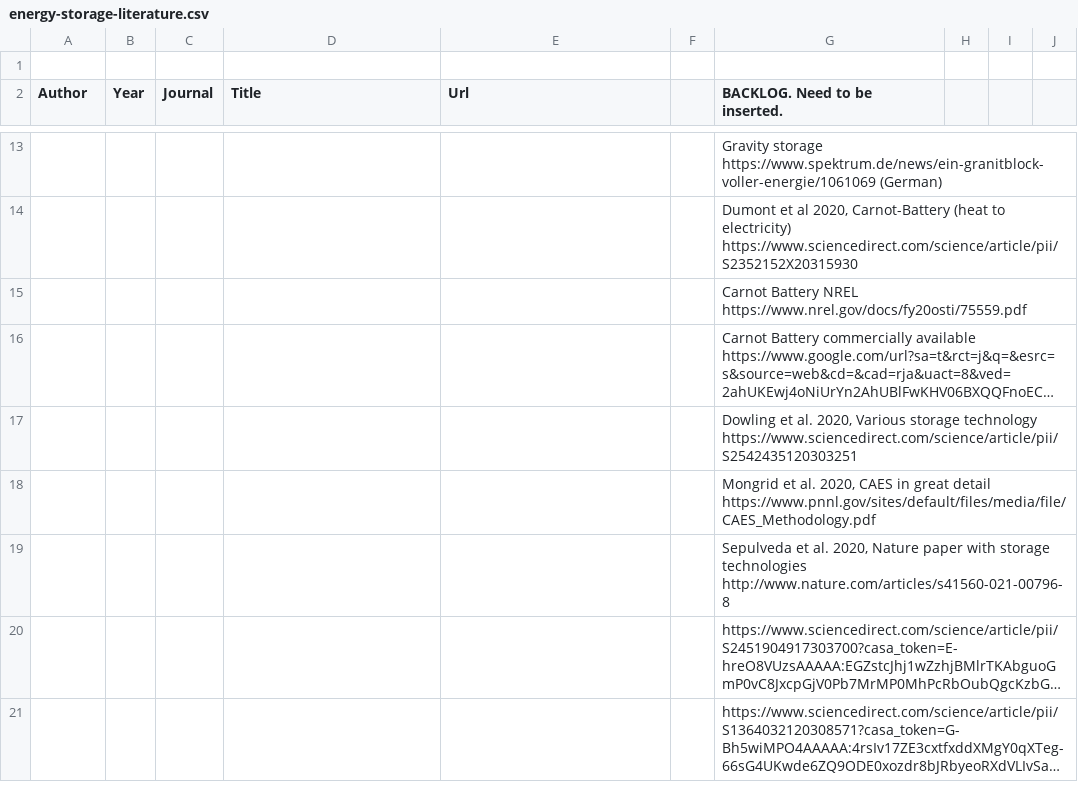
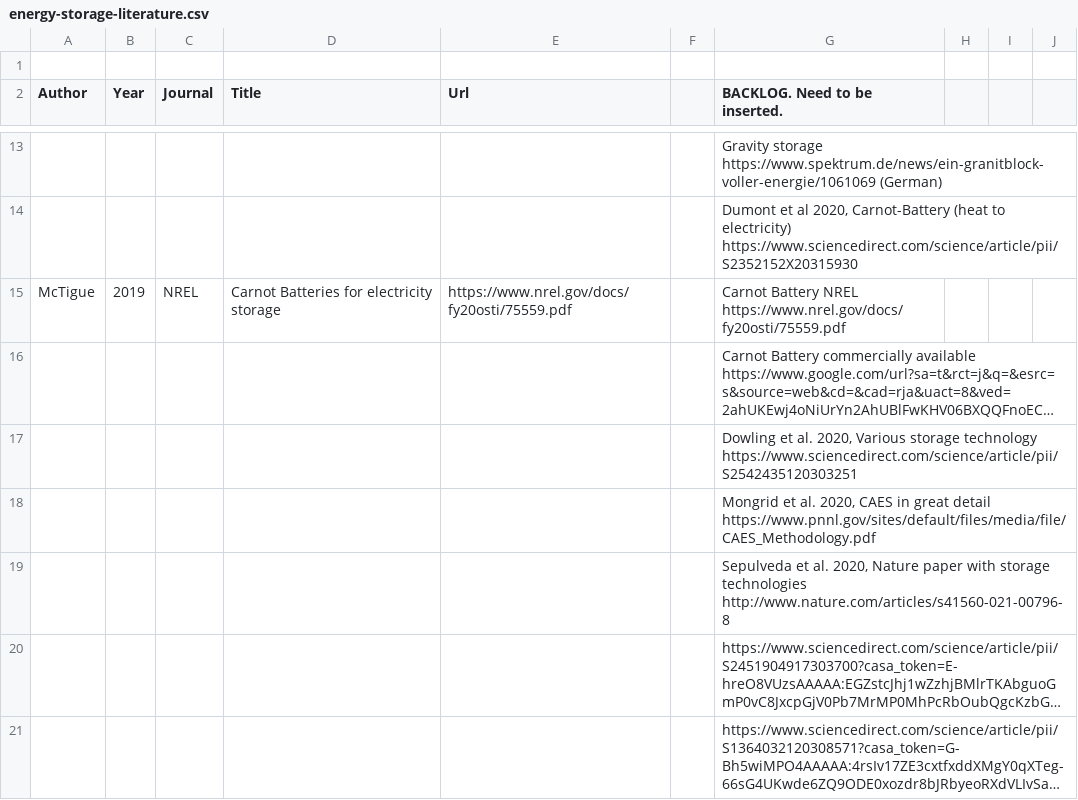
Before and after one commit to pz-max/storage-team, a CSV file: energy-storage-literature.csv, drawn as a sheet; only a part is shown, gaps mark what is left out; long unchanged cells end in …; removed rows and columns are numbered as before the commit, all else as after; the diff names each change by its address in the sheet, - before the commit and + after, or states it on an @@ line.

Commit message:
Add NREL McTigue paper

```diff
--- a/energy-storage-literature.csv
+++ b/energy-storage-literature.csv
-row 15:  |  |  |  |  |  | Carnot Battery NREL https://www.nrel.gov/docs/fy20osti/75559.pdf
+row 15: McTigue | 2019 | NREL | Carnot Batteries for electricity storage | https://www.nrel.gov/docs/fy20osti/75559.pdf |  | Carnot Battery NREL https://www.nrel.gov/docs/fy20osti/75559.pdf
```
